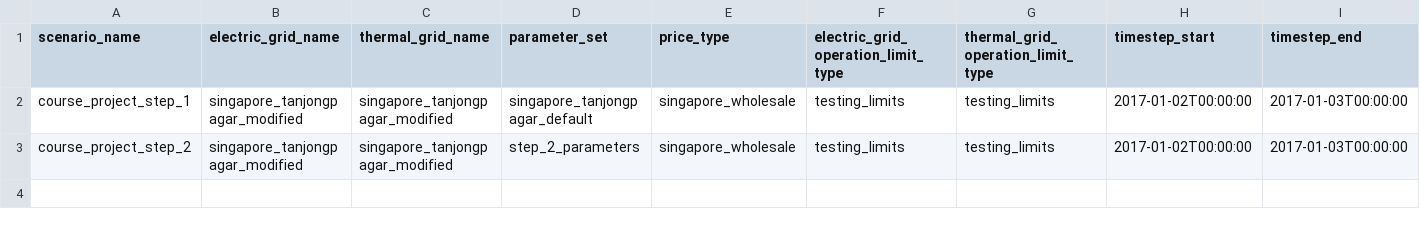
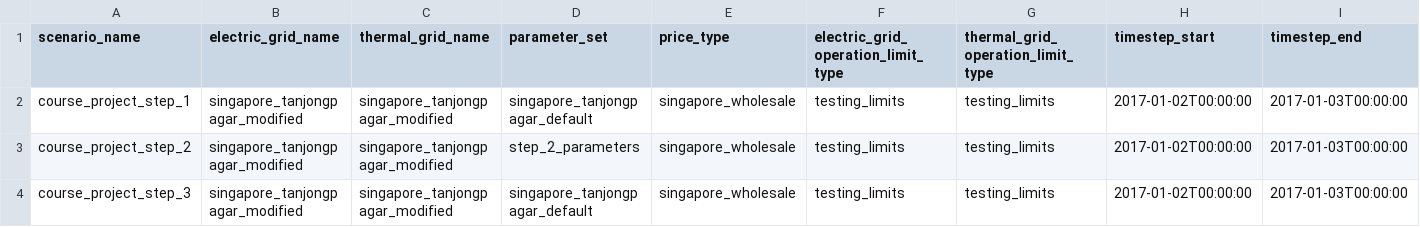
Before and after one commit to stroitzsch/advanced_optimization_course_project, a CSV file: data/scenarios.csv, drawn as a sheet; only a part is shown; rows hold the shown columns only; the diff names each change by its address in the sheet, - before the commit and + after, or states it on an @@ line.

Commit message:
data: Add step_3 scenario

```diff
--- a/data/scenarios.csv
+++ b/data/scenarios.csv
+row 4: course_project_step_3 | singapore_tanjongpagar_modified | singapore_tanjongpagar_modified | singapore_tanjongpagar_default | singapore_wholesale | testing_limits | testing_limits | 2017-01-02T00:00:00 | 2017-01-03T00:00:00
```
